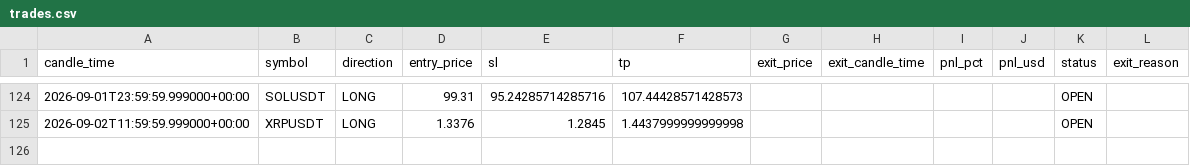
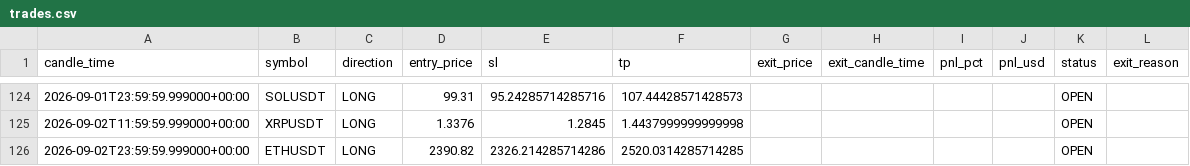
Before and after one commit to kushgbisen/cron-trader, a CSV file: logs/regime_rsi/trades.csv, drawn as a sheet; only a part is shown, gaps mark what is left out.

```diff
--- a/logs/regime_rsi/trades.csv
+++ b/logs/regime_rsi/trades.csv
@@ -125 +125,2 @@ candle_time,symbol,direction,entry_price,sl,tp,exit_price,exit_candle_time,pnl_p
 2026-09-02T11:59:59.999000+00:00,XRPUSDT,LONG,1.3376,1.2845,1.4437999999999998,,,,,OPEN,
+2026-09-02T23:59:59.999000+00:00,ETHUSDT,LONG,2390.82,2326.214285714286,2520.0314285714285,,,,,OPEN,
```
Also changed, not shown: 7 other files.
